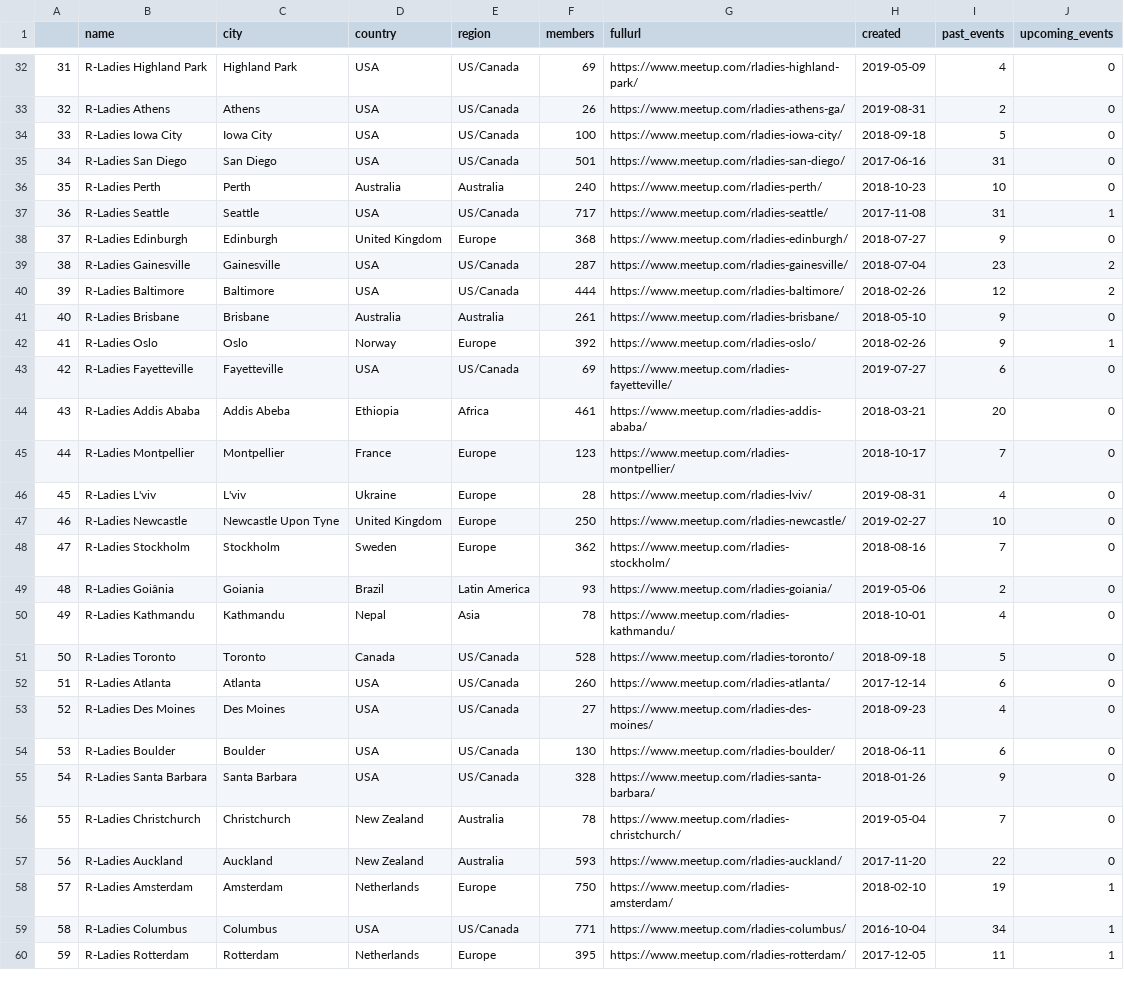
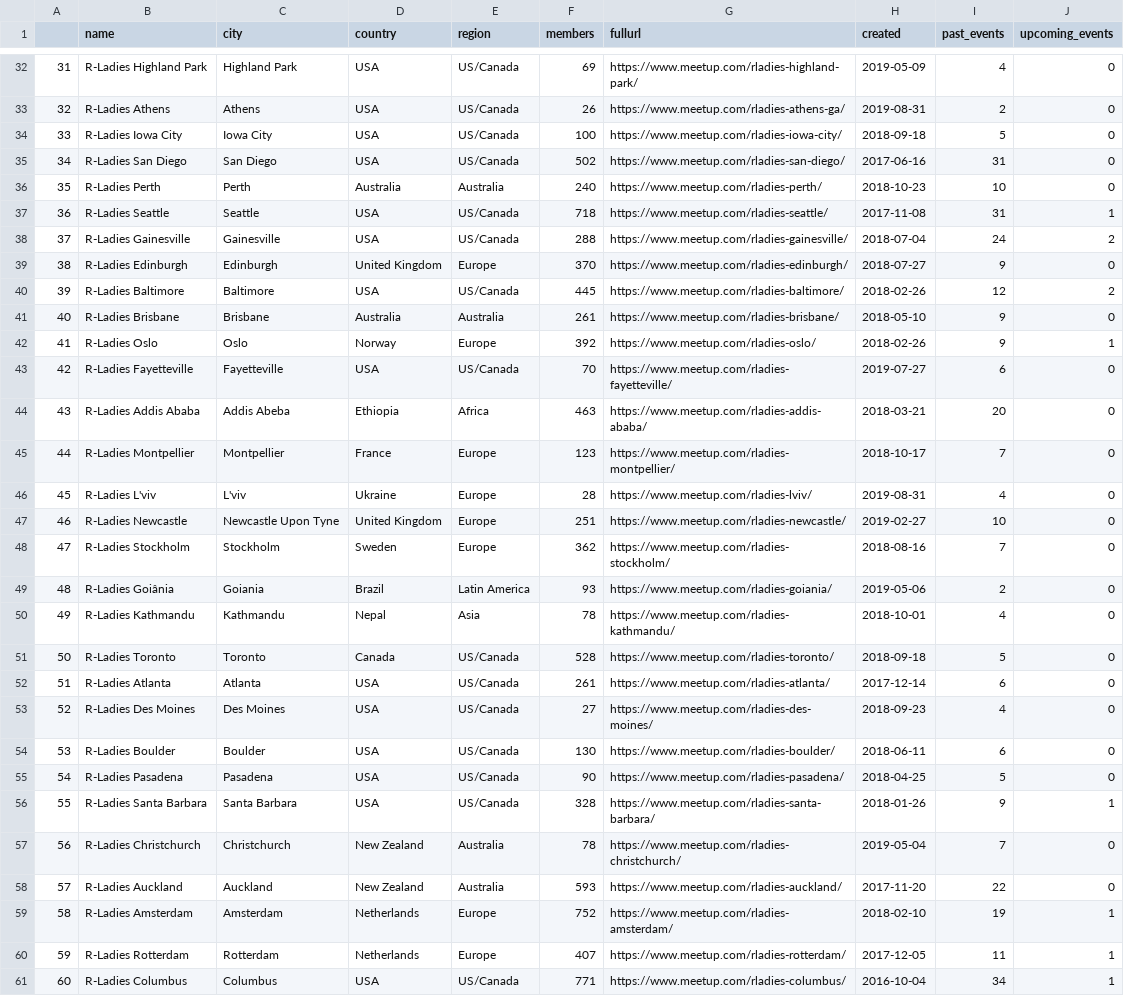
Before and after one commit to r-community/user-groups, a CSV file: docs/data/rladies.csv, drawn as a sheet; only a part is shown, gaps mark what is left out; removed rows and columns are numbered as before the commit, all else as after; the diff covers the shown part only; the diff names each change by its address in the sheet, - before the commit and + after, or states it on an @@ line.

```diff
--- a/docs/data/rladies.csv
+++ b/docs/data/rladies.csv
@@ column A renumbered between rows 15 and 167 @@
-F35 (members): 501
+F35 (members): 502
-F37 (members): 717
+F37 (members): 718
+row 38: 37 | R-Ladies Gainesville | Gainesville | USA | US/Canada | 288 | https://www.meetup.com/rladies-gainesville/ | 2018-07-04 | 24 | 2
-F39 (members): 368
+F39 (members): 370
-row 39: 38 | R-Ladies Gainesville | Gainesville | USA | US/Canada | 287 | https://www.meetup.com/rladies-gainesville/ | 2018-07-04 | 23 | 2
-F40 (members): 444
+F40 (members): 445
-F43 (members): 69
+F43 (members): 70
-F44 (members): 461
+F44 (members): 463
-F47 (members): 250
+F47 (members): 251
-F52 (members): 260
+F52 (members): 261
@@ row 70 moved to row 55: 54 @@
-J56 (upcoming_events): 0
+J56 (upcoming_events): 1
-F59 (members): 750
+F59 (members): 752
+row 60: 59 | R-Ladies Rotterdam | Rotterdam | Netherlands | Europe | 407 | https://www.meetup.com/rladies-rotterdam/ | 2017-12-05 | 11 | 1
-row 60: 59 | R-Ladies Rotterdam | Rotterdam | Netherlands | Europe | 395 | https://www.meetup.com/rladies-rotterdam/ | 2017-12-05 | 11 | 1
```
Also changed, not shown: 3 moved rows and 36 edited cells elsewhere in this file, docs/data/rladies_hosts.csv, docs/data/rugs.csv, 5 other files.
